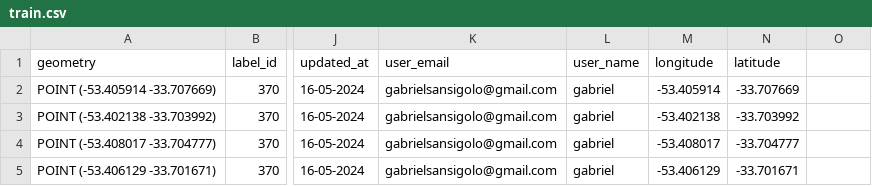
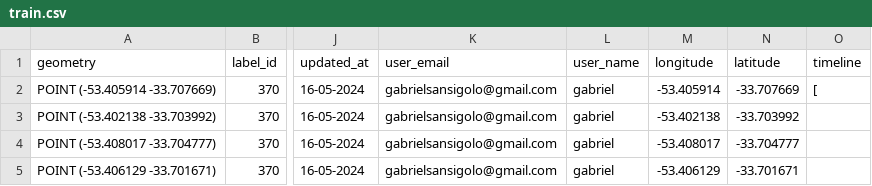
Before and after one commit to GSansigolo/wcpms, a CSV file: scripts/train.csv, drawn as a sheet; only a part is shown, gaps mark what is left out; the diff names each change by its address in the sheet, - before the commit and + after, or states it on an @@ line.

Commit message:
finish script build_train_csv

```diff
--- a/scripts/train.csv
+++ b/scripts/train.csv
-O1: (empty)
+O1: timeline
-O2 (timeline): (empty)
+O2 (timeline): [
```
Also changed, not shown: 3 other files.
